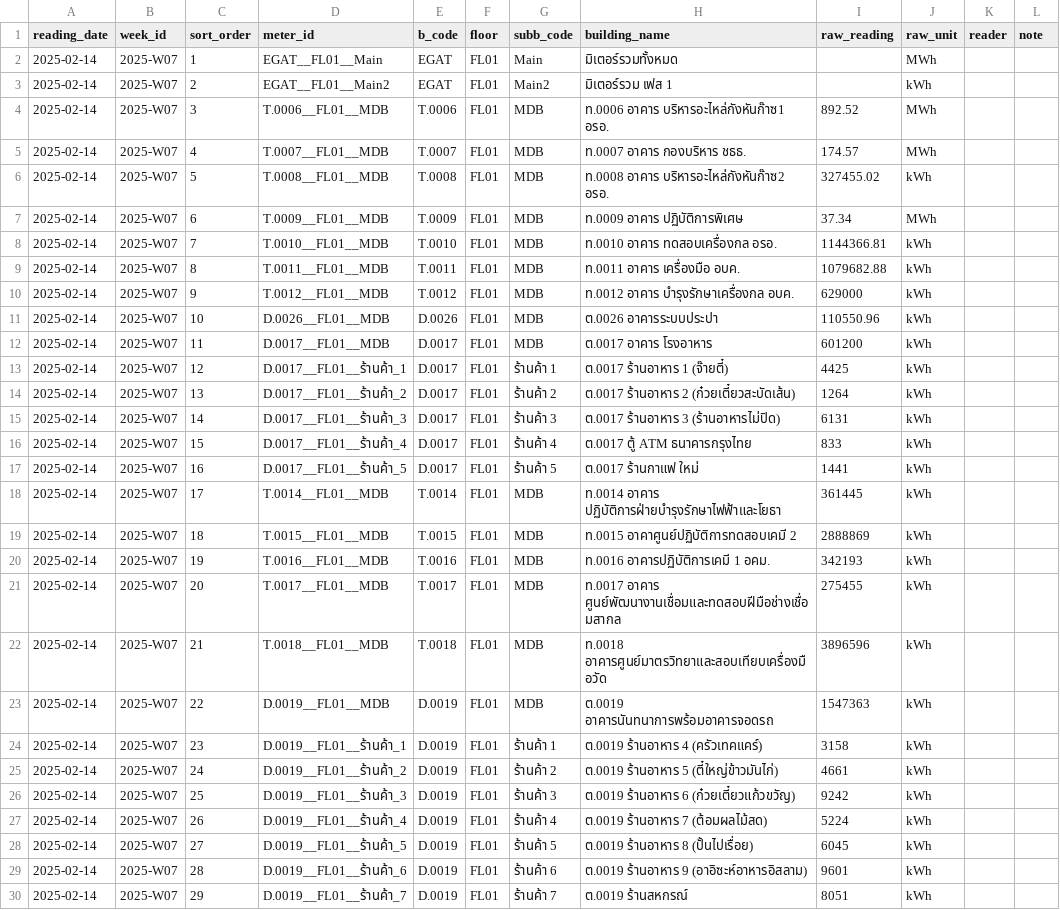
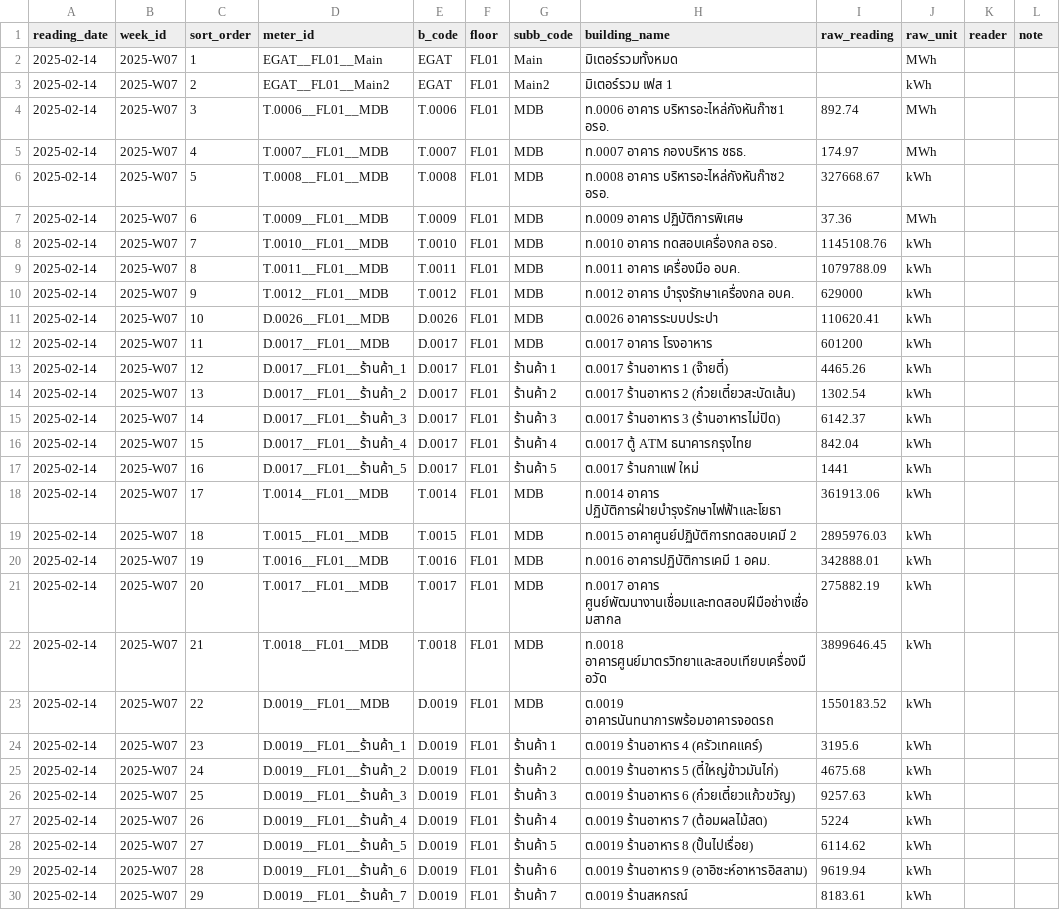
Before and after one commit to chayanee27/oil, a CSV file: forms/2025-W07.csv, drawn as a sheet; only a part is shown; the diff covers the shown part only.

Commit message:
fix: เติม raw_reading 2025-W07 ด้วย seasonal interpolation (ม.ค.-ก.พ. 2568)

```diff
--- a/forms/2025-W07.csv
+++ b/forms/2025-W07.csv
@@ -3,28 +3,28 @@
 2025-02-14,2025-W07,2,EGAT__FL01__Main2,EGAT,FL01,Main2,มิเตอร์รวม เฟส 1,,kWh,,
-2025-02-14,2025-W07,3,T.0006__FL01__MDB,T.0006,FL01,MDB,ท.0006 อาคาร บริหารอะไหล่กังหันก๊าซ1 อรอ.,892.52,MWh,,
-2025-02-14,2025-W07,4,T.0007__FL01__MDB,T.0007,FL01,MDB,ท.0007 อาคาร กองบริหาร ชธธ.,174.57,MWh,,
-2025-02-14,2025-W07,5,T.0008__FL01__MDB,T.0008,FL01,MDB,ท.0008 อาคาร บริหารอะไหล่กังหันก๊าซ2 อรอ.,327455.02,kWh,,
-2025-02-14,2025-W07,6,T.0009__FL01__MDB,T.0009,FL01,MDB,ท.0009 อาคาร ปฏิบัติการพิเศษ,37.34,MWh,,
-2025-02-14,2025-W07,7,T.0010__FL01__MDB,T.0010,FL01,MDB,ท.0010 อาคาร ทดสอบเครื่องกล อรอ.,1144366.81,kWh,,
-2025-02-14,2025-W07,8,T.0011__FL01__MDB,T.0011,FL01,MDB,ท.0011 อาคาร เครื่องมือ อบค.,1079682.88,kWh,,
+2025-02-14,2025-W07,3,T.0006__FL01__MDB,T.0006,FL01,MDB,ท.0006 อาคาร บริหารอะไหล่กังหันก๊าซ1 อรอ.,892.74,MWh,,
+2025-02-14,2025-W07,4,T.0007__FL01__MDB,T.0007,FL01,MDB,ท.0007 อาคาร กองบริหาร ชธธ.,174.97,MWh,,
+2025-02-14,2025-W07,5,T.0008__FL01__MDB,T.0008,FL01,MDB,ท.0008 อาคาร บริหารอะไหล่กังหันก๊าซ2 อรอ.,327668.67,kWh,,
+2025-02-14,2025-W07,6,T.0009__FL01__MDB,T.0009,FL01,MDB,ท.0009 อาคาร ปฏิบัติการพิเศษ,37.36,MWh,,
+2025-02-14,2025-W07,7,T.0010__FL01__MDB,T.0010,FL01,MDB,ท.0010 อาคาร ทดสอบเครื่องกล อรอ.,1145108.76,kWh,,
+2025-02-14,2025-W07,8,T.0011__FL01__MDB,T.0011,FL01,MDB,ท.0011 อาคาร เครื่องมือ อบค.,1079788.09,kWh,,
 2025-02-14,2025-W07,9,T.0012__FL01__MDB,T.0012,FL01,MDB,ท.0012 อาคาร บำรุงรักษาเครื่องกล อบค.,629000,kWh,,
-2025-02-14,2025-W07,10,D.0026__FL01__MDB,D.0026,FL01,MDB,ต.0026 อาคารระบบประปา,110550.96,kWh,,
+2025-02-14,2025-W07,10,D.0026__FL01__MDB,D.0026,FL01,MDB,ต.0026 อาคารระบบประปา,110620.41,kWh,,
 2025-02-14,2025-W07,11,D.0017__FL01__MDB,D.0017,FL01,MDB,ต.0017 อาคาร โรงอาหาร,601200,kWh,,
-2025-02-14,2025-W07,12,D.0017__FL01__ร้านค้า_1,D.0017,FL01,ร้านค้า 1,ต.0017 ร้านอาหาร 1 (จ๊ายตี๋),4425,kWh,,
-2025-02-14,2025-W07,13,D.0017__FL01__ร้านค้า_2,D.0017,FL01,ร้านค้า 2,ต.0017 ร้านอาหาร 2 (ก๋วยเตี๋ยวสะบัดเส้น),1264,kWh,,
-2025-02-14,2025-W07,14,D.0017__FL01__ร้านค้า_3,D.0017,FL01,ร้านค้า 3,ต.0017 ร้านอาหาร 3 (ร้านอาหารไม่ปิด),6131,kWh,,
-2025-02-14,2025-W07,15,D.0017__FL01__ร้านค้า_4,D.0017,FL01,ร้านค้า 4,ต.0017 ตู้ ATM ธนาคารกรุงไทย,833,kWh,,
+2025-02-14,2025-W07,12,D.0017__FL01__ร้านค้า_1,D.0017,FL01,ร้านค้า 1,ต.0017 ร้านอาหาร 1 (จ๊ายตี๋),4465.26,kWh,,
+2025-02-14,2025-W07,13,D.0017__FL01__ร้านค้า_2,D.0017,FL01,ร้านค้า 2,ต.0017 ร้านอาหาร 2 (ก๋วยเตี๋ยวสะบัดเส้น),1302.54,kWh,,
+2025-02-14,2025-W07,14,D.0017__FL01__ร้านค้า_3,D.0017,FL01,ร้านค้า 3,ต.0017 ร้านอาหาร 3 (ร้านอาหารไม่ปิด),6142.37,kWh,,
+2025-02-14,2025-W07,15,D.0017__FL01__ร้านค้า_4,D.0017,FL01,ร้านค้า 4,ต.0017 ตู้ ATM ธนาคารกรุงไทย,842.04,kWh,,
 2025-02-14,2025-W07,16,D.0017__FL01__ร้านค้า_5,D.0017,FL01,ร้านค้า 5,ต.0017 ร้านกาแฟ ใหม่,1441,kWh,,
-2025-02-14,2025-W07,17,T.0014__FL01__MDB,T.0014,FL01,MDB,ท.0014 อาคาร ปฏิบัติการฝ่ายบำรุงรักษาไฟฟ้าและโยธา,361445,kWh,,
-2025-02-14,2025-W07,18,T.0015__FL01__MDB,T.0015,FL01,MDB,ท.0015 อาคาศูนย์ปฏิบัติการทดสอบเคมี 2,2888869,kWh,,
-2025-02-14,2025-W07,19,T.0016__FL01__MDB,T.0016,FL01,MDB,ท.0016 อาคารปฏิบัติการเคมี 1 อคม.,342193,kWh,,
-2025-02-14,2025-W07,20,T.0017__FL01__MDB,T.0017,FL01,MDB,ท.0017 อาคาร ศูนย์พัฒนางานเชื่อมและทดสอบฝีมือช่างเชื่อมสากล,275455,kWh,,
-2025-02-14,2025-W07,21,T.0018__FL01__MDB,T.0018,FL01,MDB,ท.0018 อาคารศูนย์มาตรวิทยาและสอบเทียบเครื่องมือวัด,3896596,kWh,,
-2025-02-14,2025-W07,22,D.0019__FL01__MDB,D.0019,FL01,MDB,ต.0019 อาคารนันทนาการพร้อมอาคารจอดรถ,1547363,kWh,,
-2025-02-14,2025-W07,23,D.0019__FL01__ร้านค้า_1,D.0019,FL01,ร้านค้า 1,ต.0019 ร้านอาหาร 4 (ครัวเทคแคร์),3158,kWh,,
-2025-02-14,2025-W07,24,D.0019__FL01__ร้านค้า_2,D.0019,FL01,ร้านค้า 2,ต.0019 ร้านอาหาร 5 (ตี๋ใหญ่ข้าวมันไก่),4661,kWh,,
-2025-02-14,2025-W07,25,D.0019__FL01__ร้านค้า_3,D.0019,FL01,ร้านค้า 3,ต.0019 ร้านอาหาร 6 (ก๋วยเตี๋ยวแก้วขวัญ),9242,kWh,,
+2025-02-14,2025-W07,17,T.0014__FL01__MDB,T.0014,FL01,MDB,ท.0014 อาคาร ปฏิบัติการฝ่ายบำรุงรักษาไฟฟ้าและโยธา,361913.06,kWh,,
+2025-02-14,2025-W07,18,T.0015__FL01__MDB,T.0015,FL01,MDB,ท.0015 อาคาศูนย์ปฏิบัติการทดสอบเคมี 2,2895976.03,kWh,,
+2025-02-14,2025-W07,19,T.0016__FL01__MDB,T.0016,FL01,MDB,ท.0016 อาคารปฏิบัติการเคมี 1 อคม.,342888.01,kWh,,
+2025-02-14,2025-W07,20,T.0017__FL01__MDB,T.0017,FL01,MDB,ท.0017 อาคาร ศูนย์พัฒนางานเชื่อมและทดสอบฝีมือช่างเชื่อมสากล,275882.19,kWh,,
+2025-02-14,2025-W07,21,T.0018__FL01__MDB,T.0018,FL01,MDB,ท.0018 อาคารศูนย์มาตรวิทยาและสอบเทียบเครื่องมือวัด,3899646.45,kWh,,
+2025-02-14,2025-W07,22,D.0019__FL01__MDB,D.0019,FL01,MDB,ต.0019 อาคารนันทนาการพร้อมอาคารจอดรถ,1550183.52,kWh,,
+2025-02-14,2025-W07,23,D.0019__FL01__ร้านค้า_1,D.0019,FL01,ร้านค้า 1,ต.0019 ร้านอาหาร 4 (ครัวเทคแคร์),3195.6,kWh,,
+2025-02-14,2025-W07,24,D.0019__FL01__ร้านค้า_2,D.0019,FL01,ร้านค้า 2,ต.0019 ร้านอาหาร 5 (ตี๋ใหญ่ข้าวมันไก่),4675.68,kWh,,
+2025-02-14,2025-W07,25,D.0019__FL01__ร้านค้า_3,D.0019,FL01,ร้านค้า 3,ต.0019 ร้านอาหาร 6 (ก๋วยเตี๋ยวแก้วขวัญ),9257.63,kWh,,
 2025-02-14,2025-W07,26,D.0019__FL01__ร้านค้า_4,D.0019,FL01,ร้านค้า 4,ต.0019 ร้านอาหาร 7 (ต้อมผลไม้สด),5224,kWh,,
-2025-02-14,2025-W07,27,D.0019__FL01__ร้านค้า_5,D.0019,FL01,ร้านค้า 5,ต.0019 ร้านอาหาร 8 (ปั้นไปเรื่อย),6045,kWh,,
-2025-02-14,2025-W07,28,D.0019__FL01__ร้านค้า_6,D.0019,FL01,ร้านค้า 6,ต.0019 ร้านอาหาร 9 (อาอิซะห์อาหารอิสลาม),9601,kWh,,
-2025-02-14,2025-W07,29,D.0019__FL01__ร้านค้า_7,D.0019,FL01,ร้านค้า 7,ต.0019 ร้านสหกรณ์,8051,kWh,,
+2025-02-14,2025-W07,27,D.0019__FL01__ร้านค้า_5,D.0019,FL01,ร้านค้า 5,ต.0019 ร้านอาหาร 8 (ปั้นไปเรื่อย),6114.62,kWh,,
+2025-02-14,2025-W07,28,D.0019__FL01__ร้านค้า_6,D.0019,FL01,ร้านค้า 6,ต.0019 ร้านอาหาร 9 (อาอิซะห์อาหารอิสลาม),9619.94,kWh,,
+2025-02-14,2025-W07,29,D.0019__FL01__ร้านค้า_7,D.0019,FL01,ร้านค้า 7,ต.0019 ร้านสหกรณ์,8183.61,kWh,,
```
Also changed, not shown: 26 edited cells elsewhere in this file.
